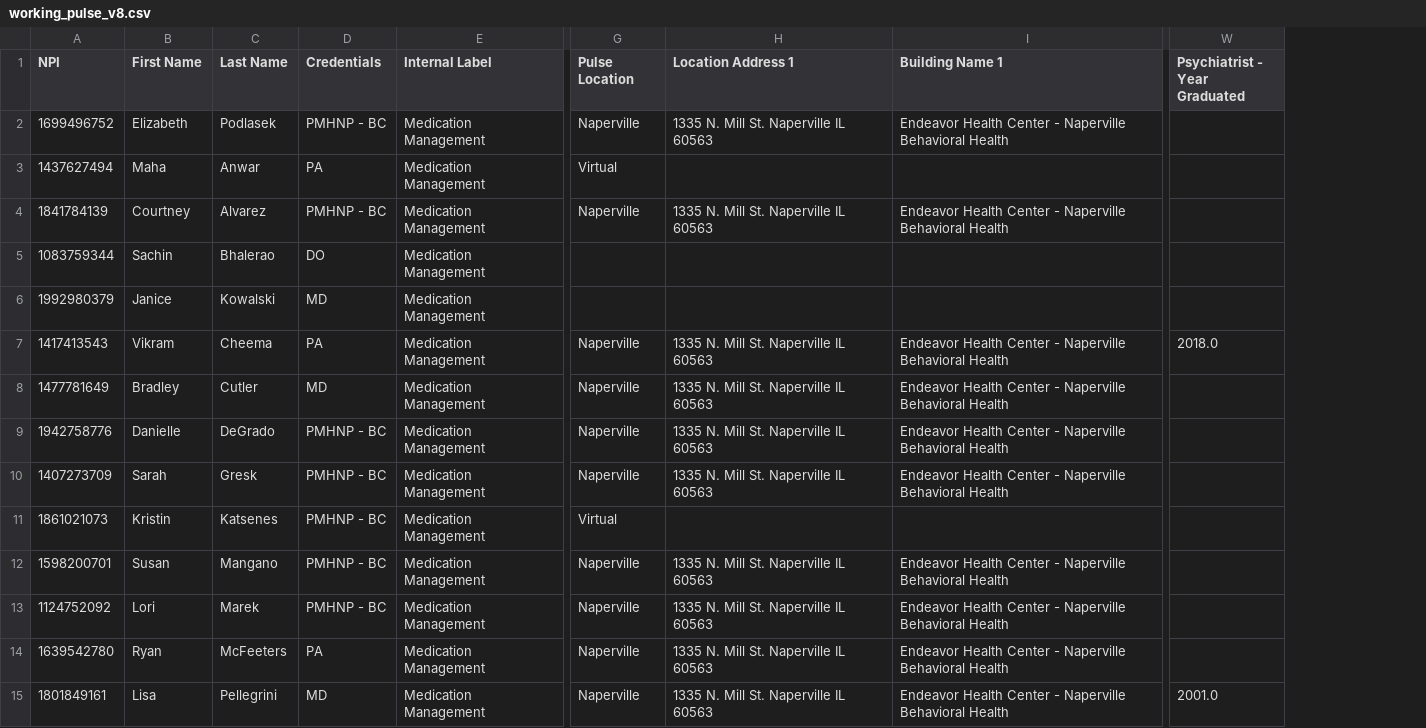
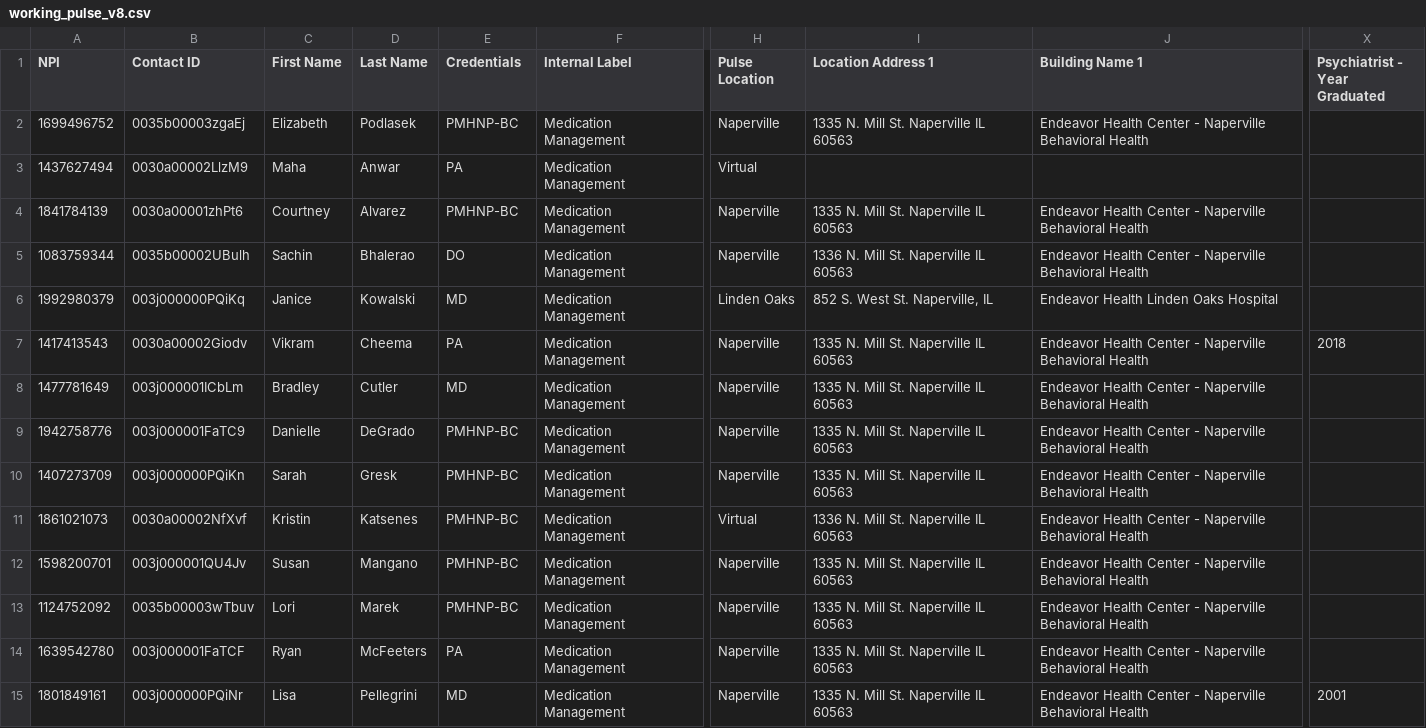
Before and after one commit to otp2/providers-v4, a CSV file: 01_working_data_transformation/00_working_data_transformation/working_pulse_v8.csv, drawn as a sheet; only a part is shown, gaps mark what is left out; addresses are those after the commit; the diff covers the shown part only; the diff names each change by its address in the sheet, - before the commit and + after, or states it on an @@ line.

Commit message:
Update provider information in working_pulse_v8.csv

```diff
--- a/01_working_data_transformation/00_working_data_transformation/working_pulse_v8.csv
+++ b/01_working_data_transformation/00_working_data_transformation/working_pulse_v8.csv
+column B (Contact ID), rows 2-15: 0035b00003zgaEj | 0030a00002LlzM9 | 0030a00001zhPt6 | 0035b00002UBulh | 003j000000PQiKq | 0030a00002Giodv | 003j000001ICbLm | 003j000001FaTC9 | 003j000000PQiKn | 0030a00002NfXvf | 003j000001QU4Jv | 0035b00003wTbuv | 003j000001FaTCF | 003j000000PQiNr
-E2 (Credentials): PMHNP - BC
+E2 (Credentials): PMHNP-BC
-E4 (Credentials): PMHNP - BC
+E4 (Credentials): PMHNP-BC
-H5 (Pulse Location): (empty)
+H5 (Pulse Location): Naperville
-I5 (Location Address 1): (empty)
+I5 (Location Address 1): 1336 N. Mill St. Naperville IL 60563
-J5 (Building Name 1): (empty)
+J5 (Building Name 1): Endeavor Health Center - Naperville Behavioral Health
-H6 (Pulse Location): (empty)
+H6 (Pulse Location): Linden Oaks
-I6 (Location Address 1): (empty)
+I6 (Location Address 1): 852 S. West St. Naperville, IL
-J6 (Building Name 1): (empty)
+J6 (Building Name 1): Endeavor Health Linden Oaks Hospital
-X7 (Psychiatrist - Year Graduated): 2018.0
+X7 (Psychiatrist - Year Graduated): 2018
-E9:E13 (Credentials): PMHNP - BC
+E9:E13 (Credentials): PMHNP-BC
-I11 (Location Address 1): (empty)
+I11 (Location Address 1): 1336 N. Mill St. Naperville IL 60563
-J11 (Building Name 1): (empty)
+J11 (Building Name 1): Endeavor Health Center - Naperville Behavioral Health
-X15 (Psychiatrist - Year Graduated): 2001.0
+X15 (Psychiatrist - Year Graduated): 2001
```
Also changed, not shown: 1 removed row and 36 edited cells elsewhere in this file.
